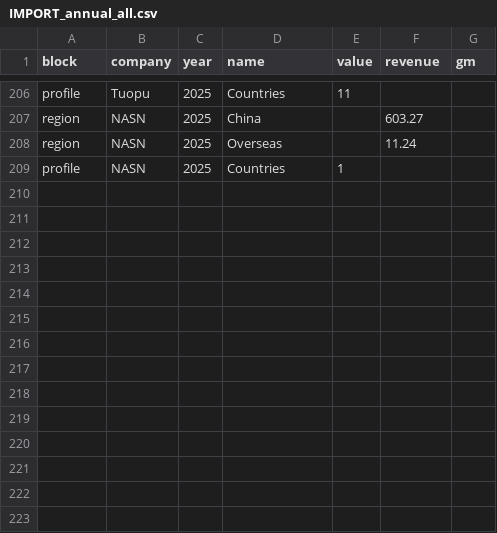
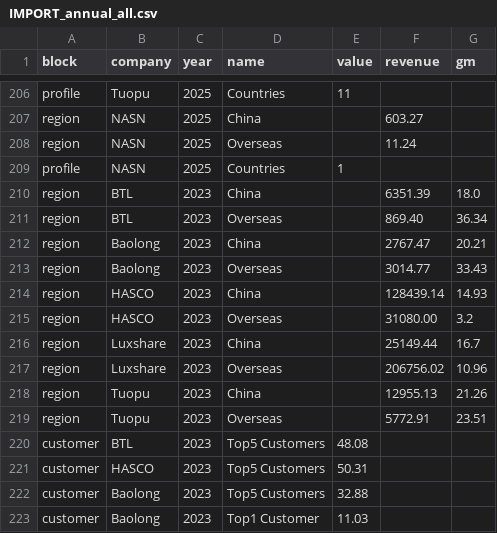
Before and after one commit to Z0228987/Competitor-Analysis, a CSV file: data/IMPORT_annual_all.csv, drawn as a sheet; only a part is shown, gaps mark what is left out.

Commit message:
Add files via upload

```diff
--- a/data/IMPORT_annual_all.csv
+++ b/data/IMPORT_annual_all.csv
@@ -209 +209,15 @@ region,NASN,2025,Overseas,,11.24,
 profile,NASN,2025,Countries,1,,
+region,BTL,2023,China,,6351.39,18.0
+region,BTL,2023,Overseas,,869.40,36.34
+region,Baolong,2023,China,,2767.47,20.21
+region,Baolong,2023,Overseas,,3014.77,33.43
+region,HASCO,2023,China,,128439.14,14.93
+region,HASCO,2023,Overseas,,31080.00,3.2
+region,Luxshare,2023,China,,25149.44,16.7
+region,Luxshare,2023,Overseas,,206756.02,10.96
+region,Tuopu,2023,China,,12955.13,21.26
+region,Tuopu,2023,Overseas,,5772.91,23.51
+customer,BTL,2023,Top5 Customers,48.08,,
+customer,HASCO,2023,Top5 Customers,50.31,,
+customer,Baolong,2023,Top5 Customers,32.88,,
+customer,Baolong,2023,Top1 Customer,11.03,,
```
